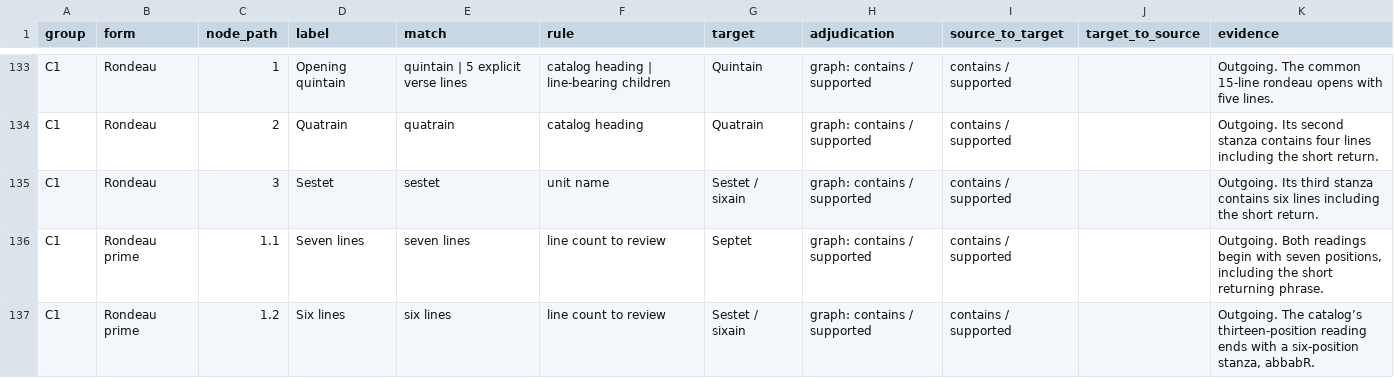
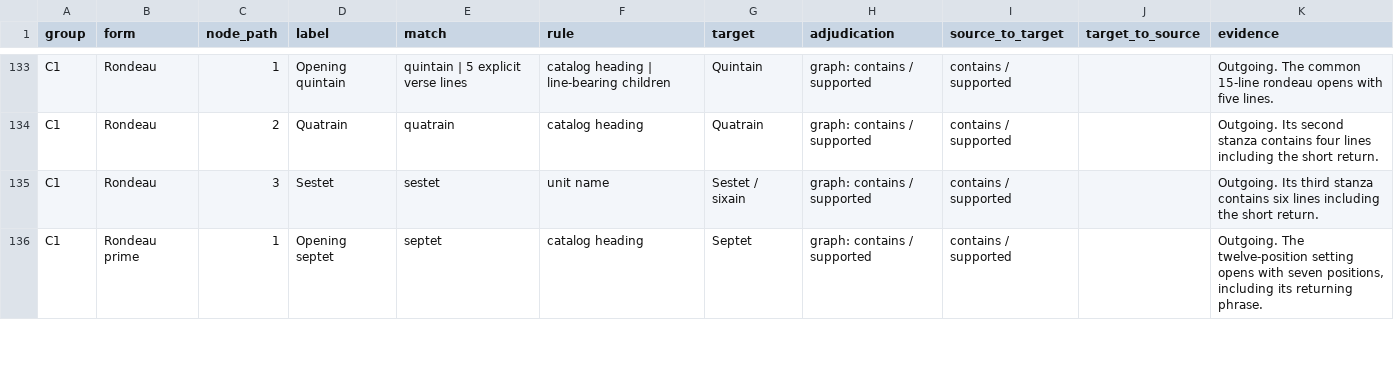
Before and after one commit to WeningerII/CodexMusica, a TSV file: song-forms-nesting-review/model-unit-crosswalk.tsv, drawn as a sheet; only a part is shown, gaps mark what is left out; the diff covers the shown part only.

```diff
--- a/song-forms-nesting-review/model-unit-crosswalk.tsv
+++ b/song-forms-nesting-review/model-unit-crosswalk.tsv
@@ -135,3 +135,2 @@ C1	Rondeau	2	Quatrain	quatrain	catalog heading	Quatrain	graph: contains / suppor
 C1	Rondeau	3	Sestet	sestet	unit name	Sestet / sixain	graph: contains / supported	contains / supported		Outgoing. Its third stanza contains six lines including the short return.
-C1	Rondeau prime	1.1	Seven lines	seven lines	line count to review	Septet	graph: contains / supported	contains / supported		Outgoing. Both readings begin with seven positions, including the short returning phrase.
-C1	Rondeau prime	1.2	Six lines	six lines	line count to review	Sestet / sixain	graph: contains / supported	contains / supported		Outgoing. The catalog’s thirteen-position reading ends with a six-position stanza, abbabR.
+C1	Rondeau prime	1	Opening septet	septet	catalog heading	Septet	graph: contains / supported	contains / supported		Outgoing. The twelve-position setting opens with seven positions, including its returning phrase.
```
Also changed, not shown: 1 added row, 1 removed row and 12 edited cells elsewhere in this file, song-forms-nesting-review/comparison/claim-source-ledger.tsv, song-forms-nesting-review/comparison/meter-crosswalk.tsv, 24 other files.
